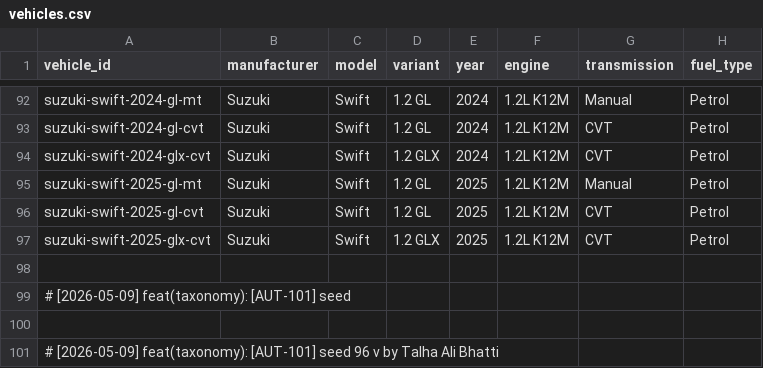
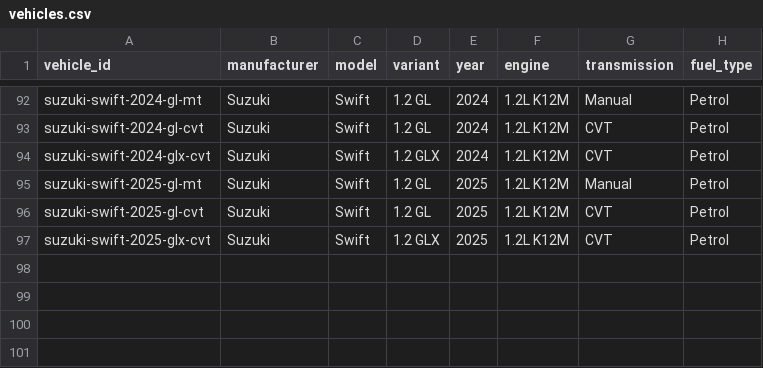
Before and after one commit to marketbul/autocare-ai, a CSV file: backend/data/vehicles.csv, drawn as a sheet; only a part is shown, gaps mark what is left out; the diff names each change by its address in the sheet, - before the commit and + after, or states it on an @@ line.

```diff
--- a/backend/data/vehicles.csv
+++ b/backend/data/vehicles.csv
-row 98: (empty)
-row 99: # [2026-05-09] feat(taxonomy): [AUT-101] seed
-row 100: (empty)
-row 101: # [2026-05-09] feat(taxonomy): [AUT-101] seed 96 v by Talha Ali Bhatti
```
Also changed, not shown: backend/data/obd2_codes.csv, 32 other files.
